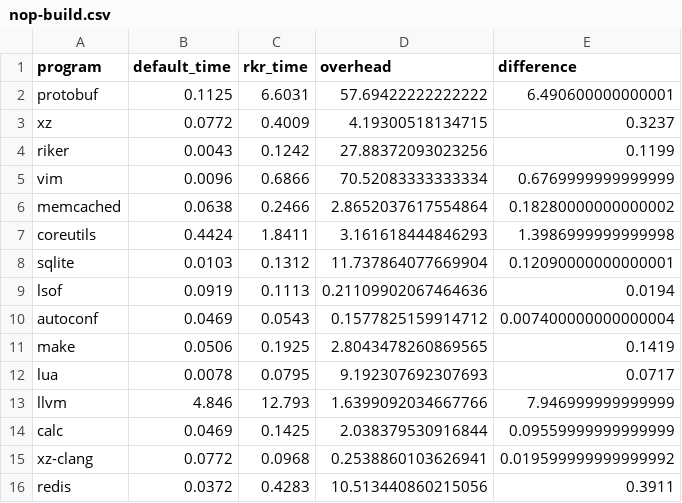
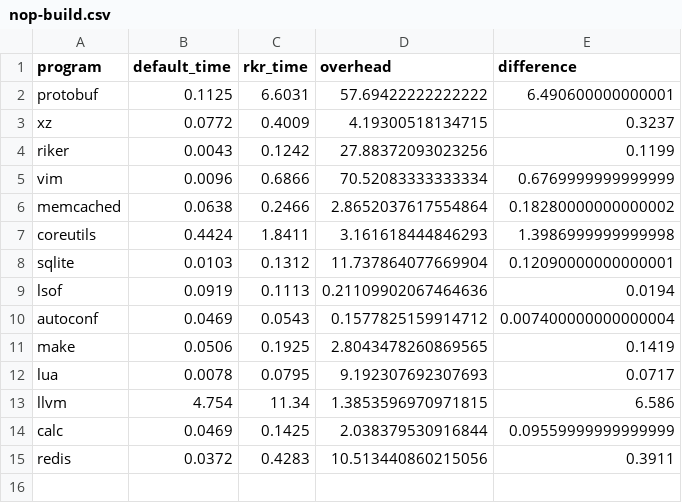
Before and after one commit to curtsinger-lab/riker, a CSV file: results/nop-build.csv, drawn as a sheet.

```diff
--- a/results/nop-build.csv
+++ b/results/nop-build.csv
@@ -12,5 +12,4 @@ make,0.0506,0.1925,2.8043478260869565,0.1419
 lua,0.0078,0.0795,9.192307692307693,0.0717
-llvm,4.846,12.793,1.6399092034667766,7.946999999999999
+llvm,4.754,11.34,1.3853596970971815,6.586
 calc,0.0469,0.1425,2.038379530916844,0.09559999999999999
-xz-clang,0.0772,0.0968,0.2538860103626941,0.019599999999999992
 redis,0.0372,0.4283,10.513440860215056,0.3911
```
Also changed, not shown: results/full-build.csv, 5 other files.
